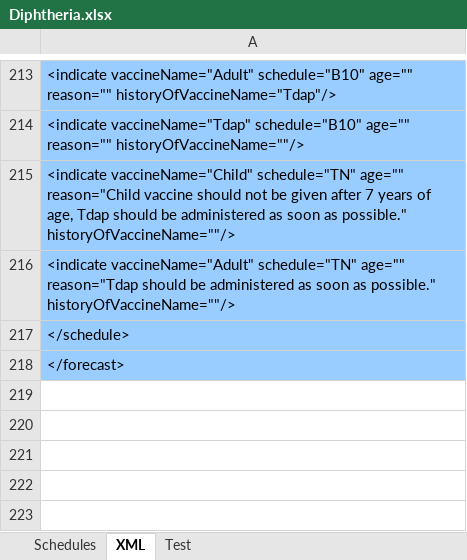
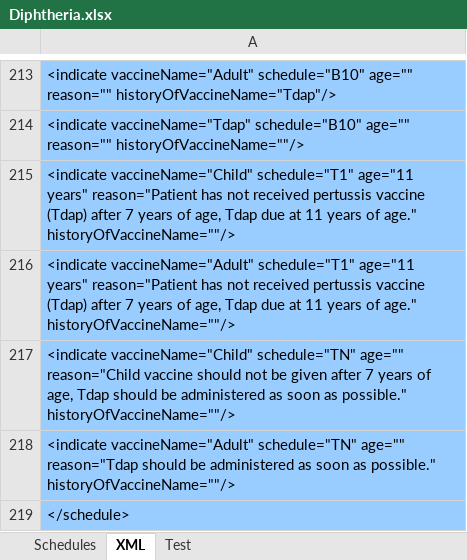
Before and after one commit to immregistries/LoneStarVaccineForecaster, an Excel workbook: schedules/Diphtheria.xlsx, sheet XML, drawn as a sheet; only a part is shown, gaps mark what is left out; the shorter side is filled out with more unchanged rows; values as stored, in another font and other column widths than the file's, no borders; the diff names each change by its address in the sheet, - before the commit and + after, or states it on an @@ line.

```diff
--- a/schedules/Diphtheria.xlsx (sheet XML)
+++ b/schedules/Diphtheria.xlsx (sheet XML)
+row 215: <indicate vaccineName="Child" schedule="T1" age="11 years" reason="Patient has not received pertussis vaccine (Tdap) after 7 years of age, Tdap due at 11 years of age." historyOfVaccineName=""/>
+row 216: <indicate vaccineName="Adult" schedule="T1" age="11 years" reason="Patient has not received pertussis vaccine (Tdap) after 7 years of age, Tdap due at 11 years of age." historyOfVaccineName=""/>
```
Also changed, not shown: sheet Schedules, charts or pictures, 2 other files.
